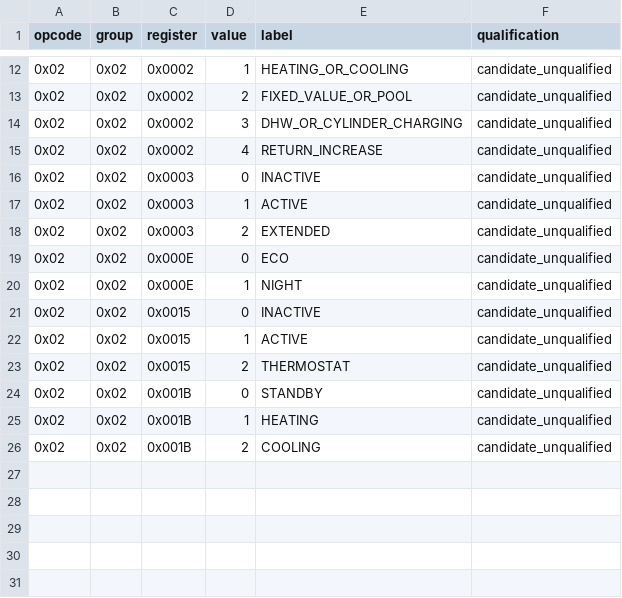
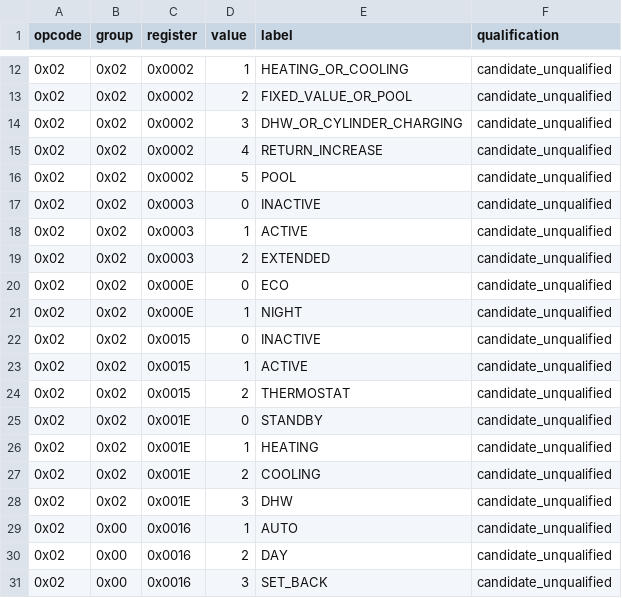
Before and after one commit to Project-Helianthus/helianthus-vrc-explorer, a CSV file: src/helianthus_vrc_explorer/data/b524_value_labels.csv, drawn as a sheet; only a part is shown, gaps mark what is left out.

```diff
--- a/src/helianthus_vrc_explorer/data/b524_value_labels.csv
+++ b/src/helianthus_vrc_explorer/data/b524_value_labels.csv
@@ -15,2 +15,3 @@ opcode,group,register,value,label,qualification
 0x02,0x02,0x0002,4,RETURN_INCREASE,candidate_unqualified
+0x02,0x02,0x0002,5,POOL,candidate_unqualified
 0x02,0x02,0x0003,0,INACTIVE,candidate_unqualified
@@ -23,4 +24,8 @@ opcode,group,register,value,label,qualification
 0x02,0x02,0x0015,2,THERMOSTAT,candidate_unqualified
-0x02,0x02,0x001B,0,STANDBY,candidate_unqualified
-0x02,0x02,0x001B,1,HEATING,candidate_unqualified
-0x02,0x02,0x001B,2,COOLING,candidate_unqualified
+0x02,0x02,0x001E,0,STANDBY,candidate_unqualified
+0x02,0x02,0x001E,1,HEATING,candidate_unqualified
+0x02,0x02,0x001E,2,COOLING,candidate_unqualified
+0x02,0x02,0x001E,3,DHW,candidate_unqualified
+0x02,0x00,0x0016,1,AUTO,candidate_unqualified
+0x02,0x00,0x0016,2,DAY,candidate_unqualified
+0x02,0x00,0x0016,3,SET_BACK,candidate_unqualified
```
Also changed, not shown: src/helianthus_vrc_explorer/data/b524_register_names.csv, src/helianthus_vrc_explorer/data/myvaillant_register_map.csv, 35 other files.
